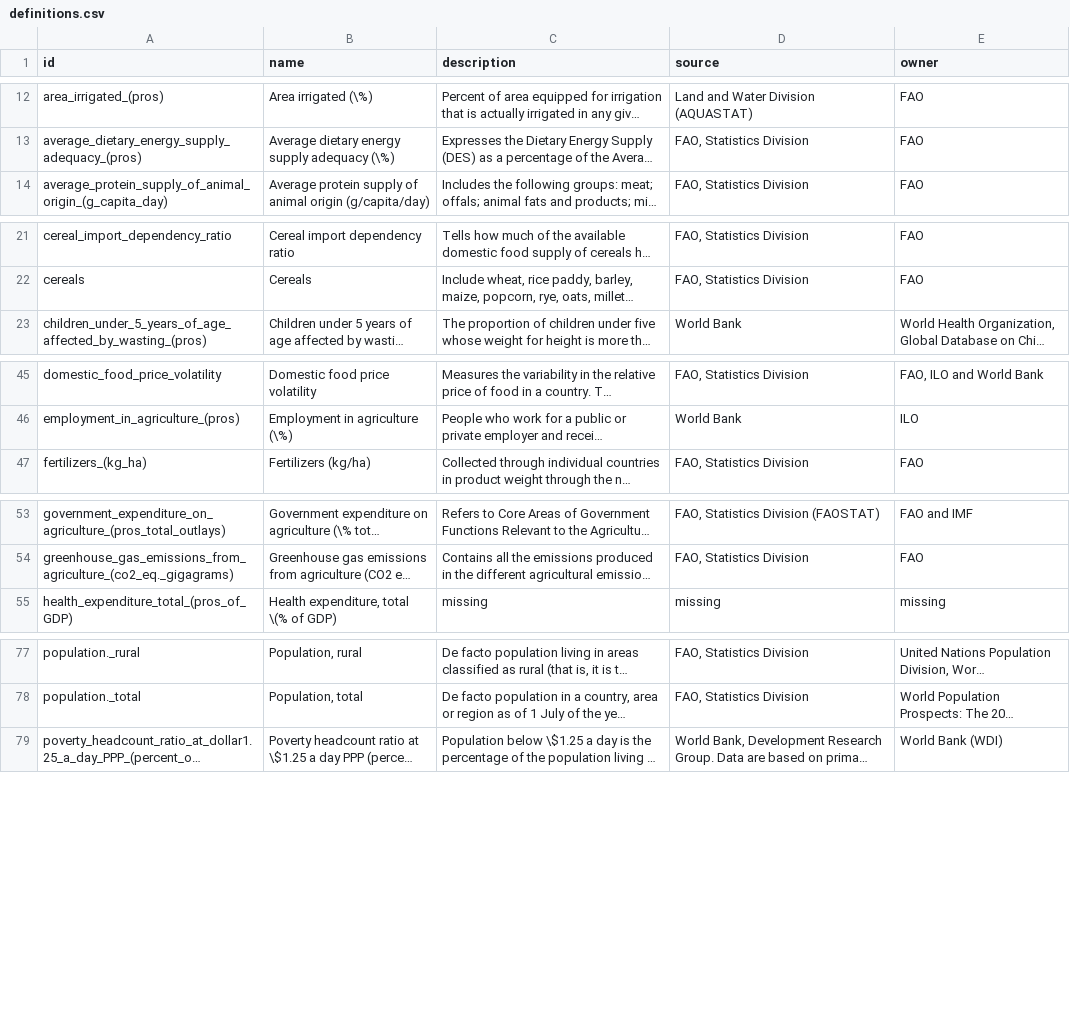
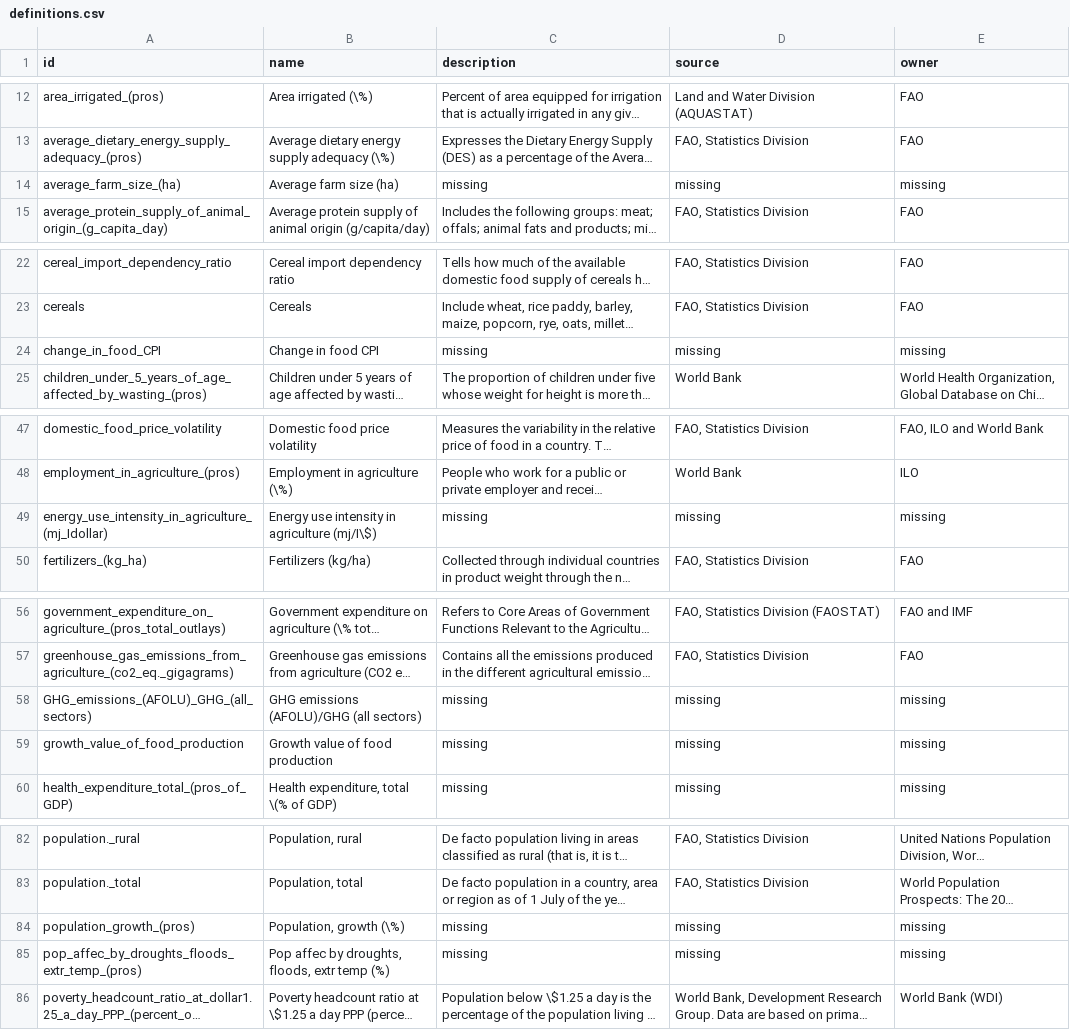
Before and after one commit to UNFAOstatistics/pocketbook, a CSV file: input/data/definitions.csv, drawn as a sheet; only a part is shown, gaps mark what is left out; long unchanged cells end in …; the diff names each change by its address in the sheet, - before the commit and + after, or states it on an @@ line.

Commit message:
definitions updated for RAP

```diff
--- a/input/data/definitions.csv
+++ b/input/data/definitions.csv
+row 14: average_farm_size_(ha) | Average farm size (ha) | missing | missing | missing
+row 24: change_in_food_CPI | Change in food CPI | missing | missing | missing
+row 49: energy_use_intensity_in_agriculture_(mj_Idollar) | Energy use intensity in agriculture (mj/I\$) | missing | missing | missing
+row 58: GHG_emissions_(AFOLU)_GHG_(all_sectors) | GHG emissions (AFOLU)/GHG (all sectors) | missing | missing | missing
+row 59: growth_value_of_food_production | Growth value of food production | missing | missing | missing
+row 84: population_growth_(pros) | Population, growth (\%) | missing | missing | missing
+row 85: pop_affec_by_droughts_floods_extr_temp_(pros) | Pop affec by droughts, floods, extr temp (%) | missing | missing | missing
```
